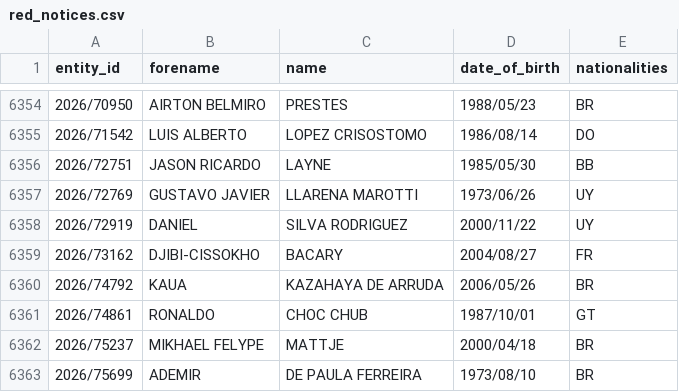
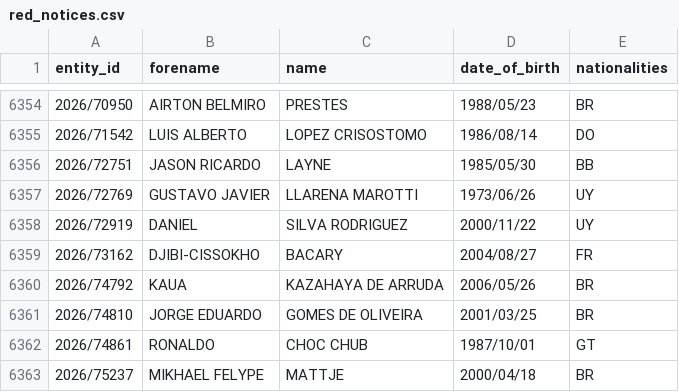
Before and after one commit to tmctmt/interpol-changes, a CSV file: red_notices.csv, drawn as a sheet; only a part is shown, gaps mark what is left out; the shorter side is filled out with more unchanged rows; the diff names each change by its address in the sheet, - before the commit and + after, or states it on an @@ line.

```diff
--- a/red_notices.csv
+++ b/red_notices.csv
+row 6361: 2026/74810 | JORGE EDUARDO | GOMES DE OLIVEIRA | 2001/03/25 | BR
```
